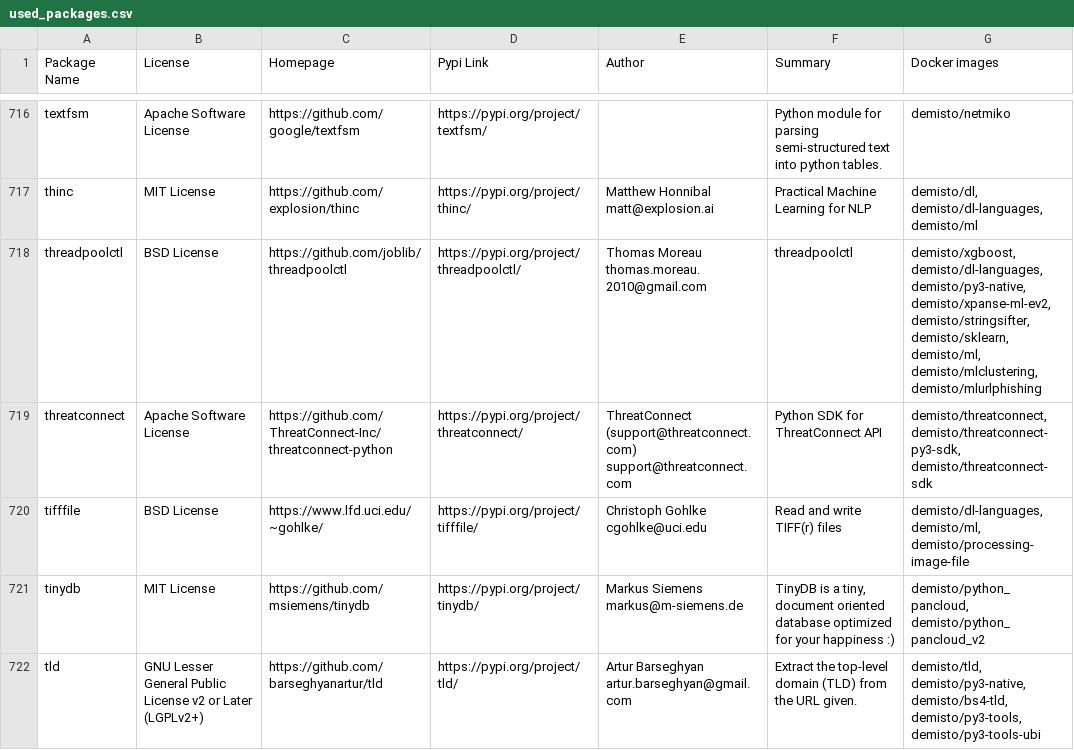
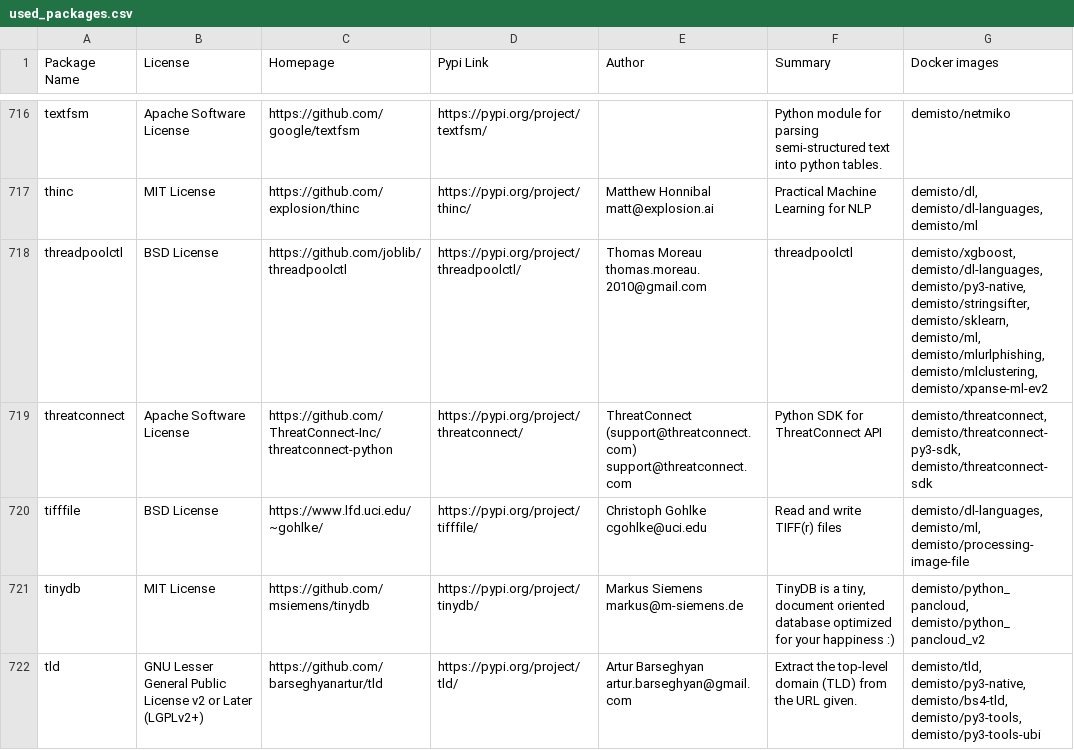
Before and after one commit to demisto/dockerfiles-info, a CSV file: used_packages.csv, drawn as a sheet; only a part is shown, gaps mark what is left out; the diff covers the shown part only.

```diff
--- a/used_packages.csv
+++ b/used_packages.csv
@@ -717,3 +717,3 @@ textfsm,Apache Software License,https://github.com/google/textfsm,https://pypi.o
 thinc,MIT License,https://github.com/explosion/thinc,https://pypi.org/project/thinc/,Matthew Honnibal matt@explosion.ai,Practical Machine Learning for NLP,"demisto/dl, demisto/dl-languages, demisto/ml"
-threadpoolctl,BSD License,https://github.com/joblib/threadpoolctl,https://pypi.org/project/threadpoolctl/,Thomas Moreau thomas.moreau.2010@gmail.com,threadpoolctl,"demisto/xgboost, demisto/dl-languages, demisto/py3-native, demisto/xpanse-ml-ev2, demisto/stringsifter, demisto/sklearn, demisto/ml, demisto/mlclustering, demisto/mlurlphishing"
+threadpoolctl,BSD License,https://github.com/joblib/threadpoolctl,https://pypi.org/project/threadpoolctl/,Thomas Moreau thomas.moreau.2010@gmail.com,threadpoolctl,"demisto/xgboost, demisto/dl-languages, demisto/py3-native, demisto/stringsifter, demisto/sklearn, demisto/ml, demisto/mlurlphishing, demisto/mlclustering, demisto/xpanse-ml-ev2"
 threatconnect,Apache Software License,https://github.com/ThreatConnect-Inc/threatconnect-python,https://pypi.org/project/threatconnect/,ThreatConnect (support@threatconnect.com) support@threatconnect.com,Python SDK for ThreatConnect API,"demisto/threatconnect, demisto/threatconnect-py3-sdk, demisto/threatconnect-sdk"
```
Also changed, not shown: 62 edited cells elsewhere in this file, 10 other files.
